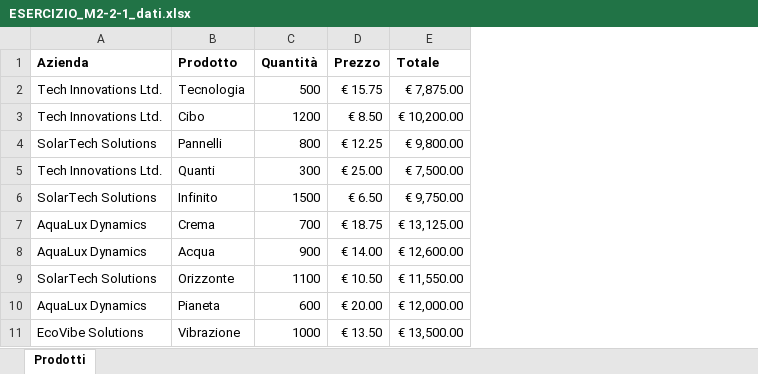
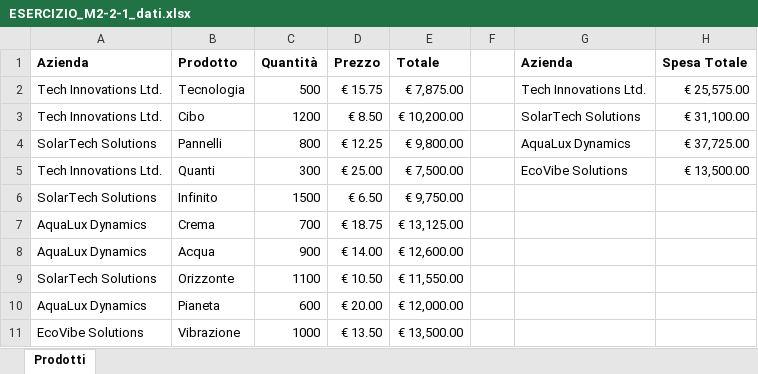
Before and after one commit to melliafede/DAPT0824-W2-layout-di-pagina, an Excel workbook: ESERCIZIO_M2-2-1_dati.xlsx, sheet Prodotti, drawn as a sheet; values as stored, in another font and other column widths than the file's, no borders; charts and pictures not drawn; the diff names each change by its address in the sheet, - before the commit and + after, or states it on an @@ line.

Commit message:
Update ESERCIZIO_M2-2-1_dati.xlsx
Completato esercizio 3

```diff
--- a/ESERCIZIO_M2-2-1_dati.xlsx (sheet Prodotti)
+++ b/ESERCIZIO_M2-2-1_dati.xlsx (sheet Prodotti)
+column F, empty
+column G (Azienda), rows 2-5: Tech Innovations Ltd. | SolarTech Solutions | AquaLux Dynamics | EcoVibe Solutions
+column H (Spesa Totale), rows 2-5: € 25,575.00 | € 31,100.00 | € 37,725.00 | € 13,500.00
```
Also changed, not shown: charts or pictures.
